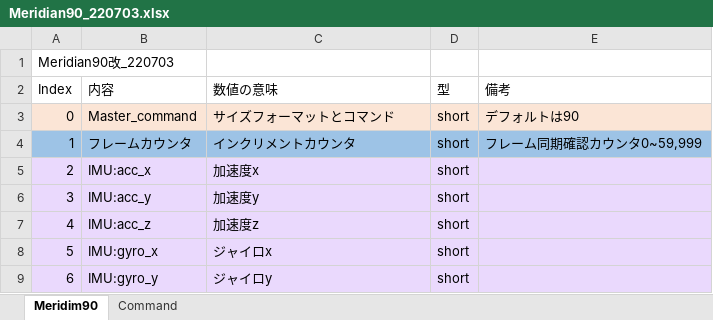
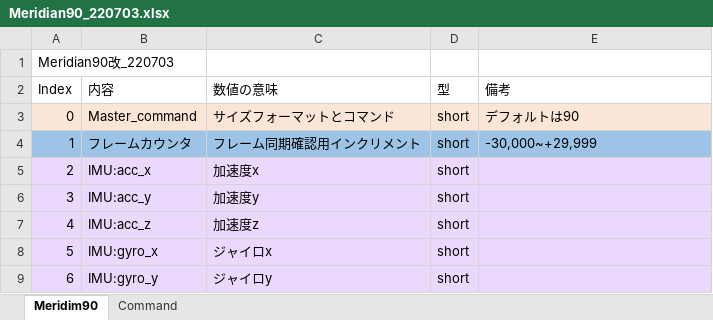
Before and after one commit to Ninagawa123/Meridian_core, an Excel workbook: Meridian_system_docs/Meridian90_220703.xlsx, sheet Meridim90, drawn as a sheet; only a part is shown; values as stored, in another font and other column widths than the file's, no borders; the diff names each change by its address in the sheet, - before the commit and + after, or states it on an @@ line.

Commit message:
Add files via upload
Scheduled to be applied to software that will be uploaded after July 3rd.
7月3日以降にアップするソフトウェアに順次適応予定。

```diff
--- a/Meridian_system_docs/Meridian90_220703.xlsx (sheet Meridim90)
+++ b/Meridian_system_docs/Meridian90_220703.xlsx (sheet Meridim90)
-C4 (数値の意味): インクリメントカウンタ
+C4 (数値の意味): フレーム同期確認用インクリメント
-E4 (備考): フレーム同期確認カウンタ0~59,999
+E4 (備考): -30,000~+29,999
```
Also changed, not shown: sheet Command.
